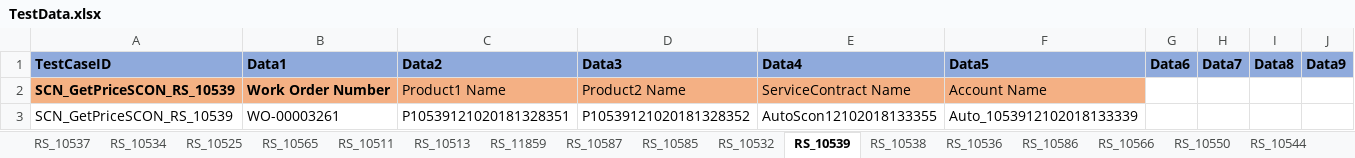
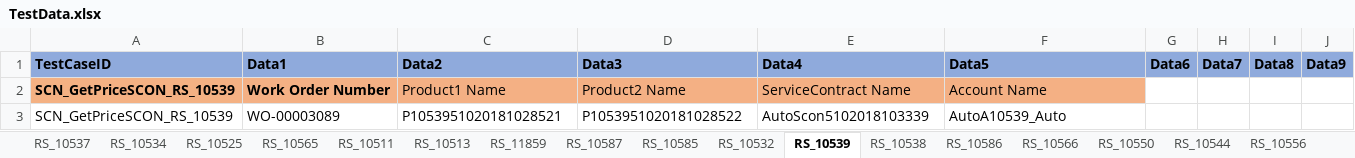
Before and after one commit to svmx-amresh-kumar/SVMX_Catalyst, an Excel workbook: fsaautomation/resources/TestData.xlsx, sheet RS_10539, drawn as a sheet; only a part is shown; values as stored, in another font and other column widths than the file's, no borders; the diff names each change by its address in the sheet, - before the commit and + after, or states it on an @@ line.

```diff
--- a/fsaautomation/resources/TestData.xlsx (sheet RS_10539)
+++ b/fsaautomation/resources/TestData.xlsx (sheet RS_10539)
-sheet tab: RS_10536
-B3 (Data1): WO-00003261
+B3 (Data1): WO-00003089
-C3 (Data2): P10539121020181328351
+C3 (Data2): P1053951020181028521
-D3 (Data3): P10539121020181328352
+D3 (Data3): P1053951020181028522
-E3 (Data4): AutoScon12102018133355
+E3 (Data4): AutoScon5102018103339
-F3 (Data5): Auto_1053912102018133339
+F3 (Data5): AutoA10539_Auto
```
Also changed, not shown: sheet RS_10525, sheet RS_10511, sheet RS_11859, sheet RS_10513, sheet RS_10537, sheet RS_10557, 1 more sheet.
